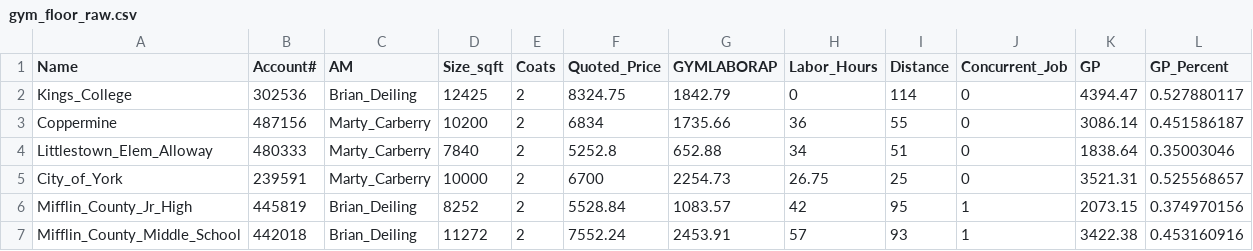
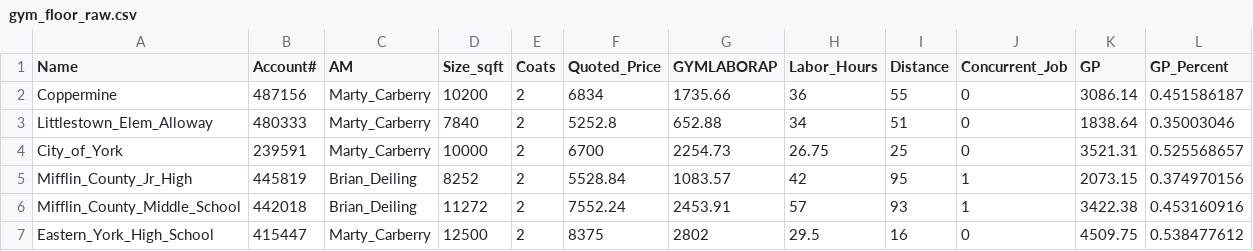
Before and after one commit to michaelpointek/gym_floor_analysis, a CSV file: gym_floor_raw.csv, drawn as a sheet; only a part is shown; the shorter side is filled out with more unchanged rows; the diff names each change by its address in the sheet, - before the commit and + after, or states it on an @@ line.

Commit message:
Removed nulls

```diff
--- a/gym_floor_raw.csv
+++ b/gym_floor_raw.csv
-row 2: Kings_College | 302536 | Brian_Deiling | 12425 | 2 | 8324.75 | 1842.79 | 0 | 114 | 0 | 4394.47 | 0.527880117
```
